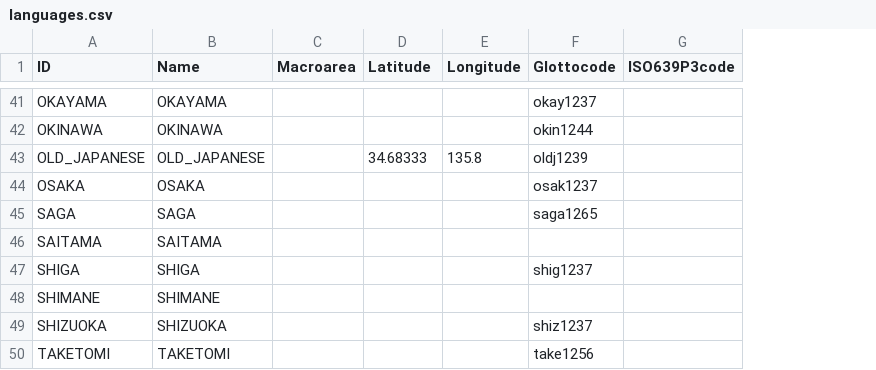
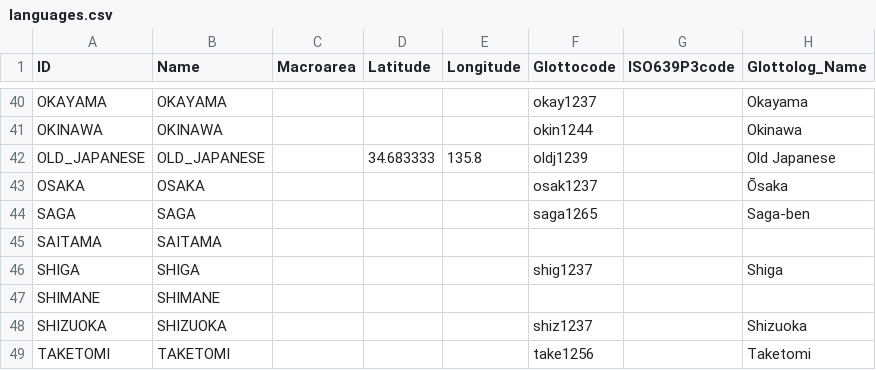
Before and after one commit to phlorest/lee_and_hasegawa2011, a CSV file: cldf/languages.csv, drawn as a sheet; only a part is shown, gaps mark what is left out; addresses are those after the commit; the diff covers the shown part only; the diff names each change by its address in the sheet, - before the commit and + after, or states it on an @@ line.

Commit message:
final phlorest phylogeny with Glottolog v4.4

```diff
--- a/cldf/languages.csv
+++ b/cldf/languages.csv
+column H (Glottolog_Name), rows 40-49: Okayama | Okinawa | Old Japanese | Ōsaka | Saga-ben |  | Shiga |  | Shizuoka | Taketomi
-D42 (Latitude): 34.68333
+D42 (Latitude): 34.683333
```
Also changed, not shown: 1 removed row and 8 edited cells elsewhere in this file, 8 other files.
